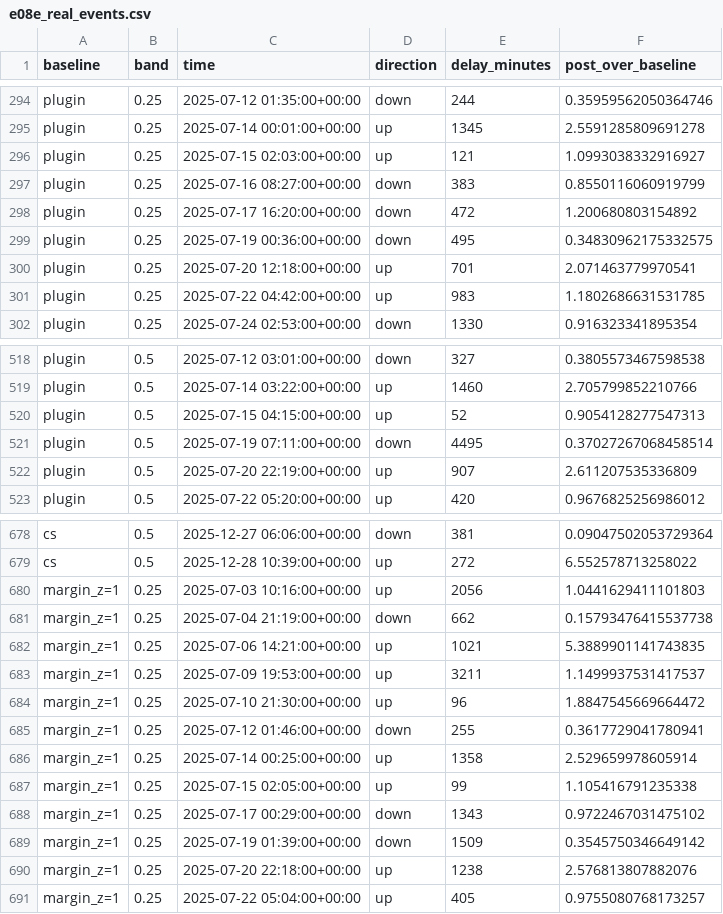
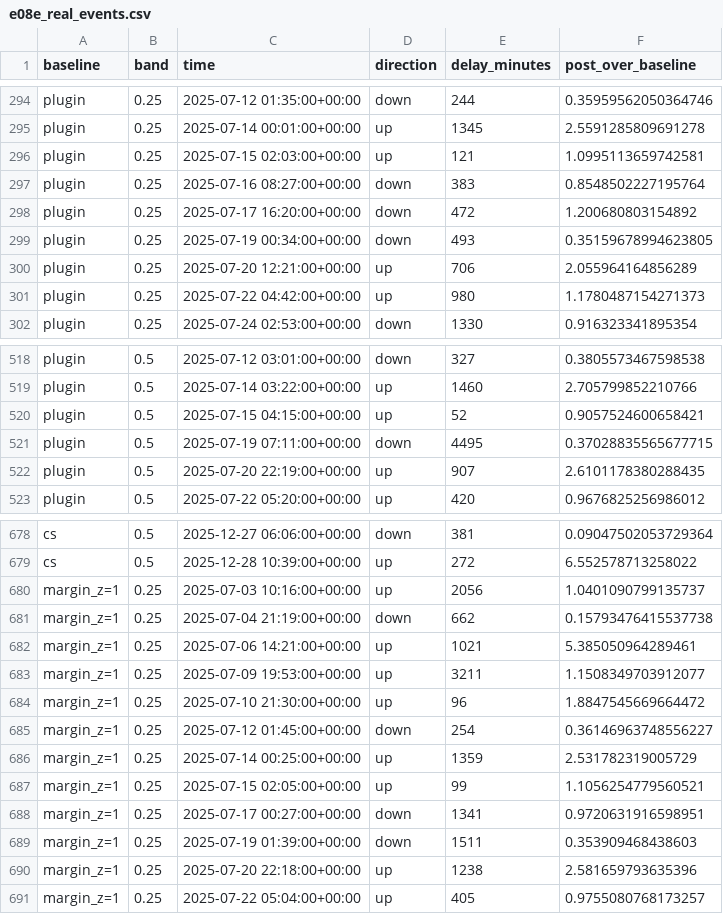
Before and after one commit to ShockXR/Anytime-Valid-Volatility-Monitor, a CSV file: results/e08e_real_events.csv, drawn as a sheet; only a part is shown, gaps mark what is left out; the diff covers the shown part only.

```diff
--- a/results/e08e_real_events.csv
+++ b/results/e08e_real_events.csv
@@ -295,8 +295,8 @@ plugin,0.25,2025-07-12 01:35:00+00:00,down,244,0.35959562050364746
 plugin,0.25,2025-07-14 00:01:00+00:00,up,1345,2.5591285809691278
-plugin,0.25,2025-07-15 02:03:00+00:00,up,121,1.0993038332916927
-plugin,0.25,2025-07-16 08:27:00+00:00,down,383,0.8550116060919799
+plugin,0.25,2025-07-15 02:03:00+00:00,up,121,1.0995113659742581
+plugin,0.25,2025-07-16 08:27:00+00:00,down,383,0.8548502227195764
 plugin,0.25,2025-07-17 16:20:00+00:00,down,472,1.200680803154892
-plugin,0.25,2025-07-19 00:36:00+00:00,down,495,0.34830962175332575
-plugin,0.25,2025-07-20 12:18:00+00:00,up,701,2.071463779970541
-plugin,0.25,2025-07-22 04:42:00+00:00,up,983,1.1802686631531785
+plugin,0.25,2025-07-19 00:34:00+00:00,down,493,0.35159678994623805
+plugin,0.25,2025-07-20 12:21:00+00:00,up,706,2.055964164856289
+plugin,0.25,2025-07-22 04:42:00+00:00,up,980,1.1780487154271373
 plugin,0.25,2025-07-24 02:53:00+00:00,down,1330,0.916323341895354
@@ -519,5 +519,5 @@ plugin,0.5,2025-07-12 03:01:00+00:00,down,327,0.3805573467598538
 plugin,0.5,2025-07-14 03:22:00+00:00,up,1460,2.705799852210766
-plugin,0.5,2025-07-15 04:15:00+00:00,up,52,0.9054128277547313
-plugin,0.5,2025-07-19 07:11:00+00:00,down,4495,0.37027267068458514
-plugin,0.5,2025-07-20 22:19:00+00:00,up,907,2.611207535336809
+plugin,0.5,2025-07-15 04:15:00+00:00,up,52,0.9057524600658421
+plugin,0.5,2025-07-19 07:11:00+00:00,down,4495,0.37028835565677715
+plugin,0.5,2025-07-20 22:19:00+00:00,up,907,2.6101178380288435
 plugin,0.5,2025-07-22 05:20:00+00:00,up,420,0.9676825256986012
@@ -679,13 +679,13 @@ cs,0.5,2025-12-27 06:06:00+00:00,down,381,0.09047502053729364
 cs,0.5,2025-12-28 10:39:00+00:00,up,272,6.552578713258022
-margin_z=1,0.25,2025-07-03 10:16:00+00:00,up,2056,1.0441629411101803
+margin_z=1,0.25,2025-07-03 10:16:00+00:00,up,2056,1.0401090799135737
 margin_z=1,0.25,2025-07-04 21:19:00+00:00,down,662,0.15793476415537738
-margin_z=1,0.25,2025-07-06 14:21:00+00:00,up,1021,5.3889901141743835
-margin_z=1,0.25,2025-07-09 19:53:00+00:00,up,3211,1.1499937531417537
+margin_z=1,0.25,2025-07-06 14:21:00+00:00,up,1021,5.385050964289461
+margin_z=1,0.25,2025-07-09 19:53:00+00:00,up,3211,1.1508349703912077
 margin_z=1,0.25,2025-07-10 21:30:00+00:00,up,96,1.8847545669664472
-margin_z=1,0.25,2025-07-12 01:46:00+00:00,down,255,0.3617729041780941
-margin_z=1,0.25,2025-07-14 00:25:00+00:00,up,1358,2.529659978605914
-margin_z=1,0.25,2025-07-15 02:05:00+00:00,up,99,1.105416791235338
-margin_z=1,0.25,2025-07-17 00:29:00+00:00,down,1343,0.9722467031475102
-margin_z=1,0.25,2025-07-19 01:39:00+00:00,down,1509,0.3545750346649142
-margin_z=1,0.25,2025-07-20 22:18:00+00:00,up,1238,2.576813807882076
+margin_z=1,0.25,2025-07-12 01:45:00+00:00,down,254,0.36146963748556227
+margin_z=1,0.25,2025-07-14 00:25:00+00:00,up,1359,2.531782319005729
+margin_z=1,0.25,2025-07-15 02:05:00+00:00,up,99,1.1056254779560521
+margin_z=1,0.25,2025-07-17 00:27:00+00:00,down,1341,0.9720631916598951
+margin_z=1,0.25,2025-07-19 01:39:00+00:00,down,1511,0.353909468438603
+margin_z=1,0.25,2025-07-20 22:18:00+00:00,up,1238,2.581659793635396
 margin_z=1,0.25,2025-07-22 05:04:00+00:00,up,405,0.9755080768173257
```
Also changed, not shown: 51 edited cells elsewhere in this file, results/e08e_real_summary.csv, 5 other files.
